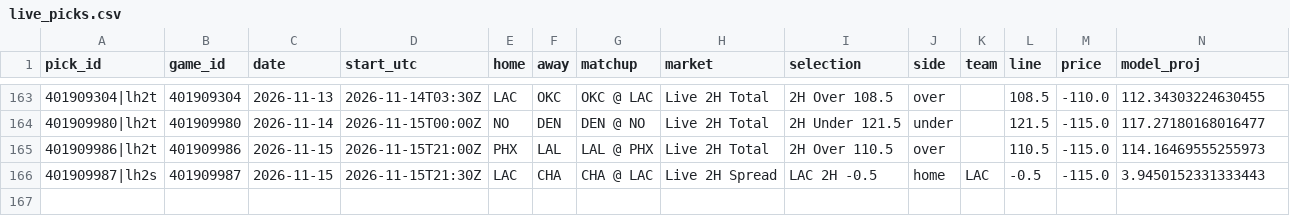
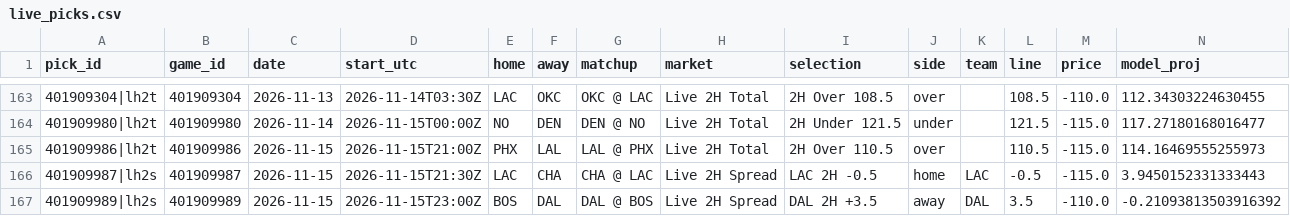
Before and after one commit to quintonmwilson/nba-model, a CSV file: model/live_picks.csv, drawn as a sheet; only a part is shown, gaps mark what is left out; rows hold the shown columns only; the diff names each change by its address in the sheet, - before the commit and + after, or states it on an @@ line.

```diff
--- a/model/live_picks.csv
+++ b/model/live_picks.csv
+row 167: 401909989|lh2s | 401909989 | 2026-11-15 | 2026-11-15T23:00Z | BOS | DAL | DAL @ BOS | Live 2H Spread | DAL 2H +3.5 | away | DAL | 3.5 | -110.0 | -0.21093813503916392
```
Also changed, not shown: model/halftime_log.csv, 1 other file.
